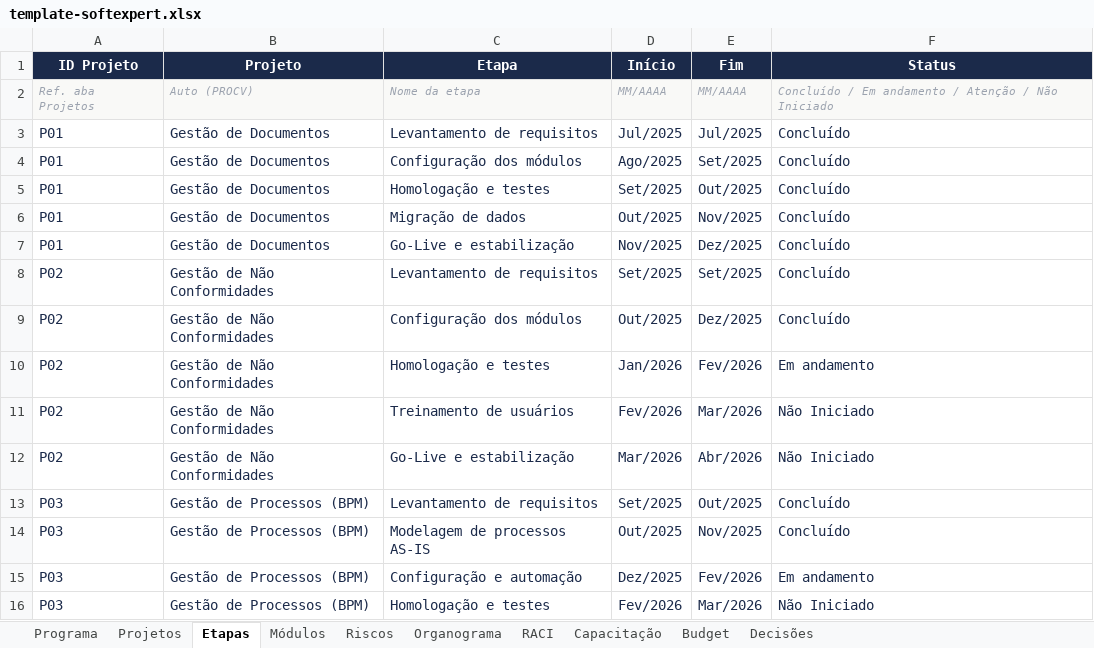
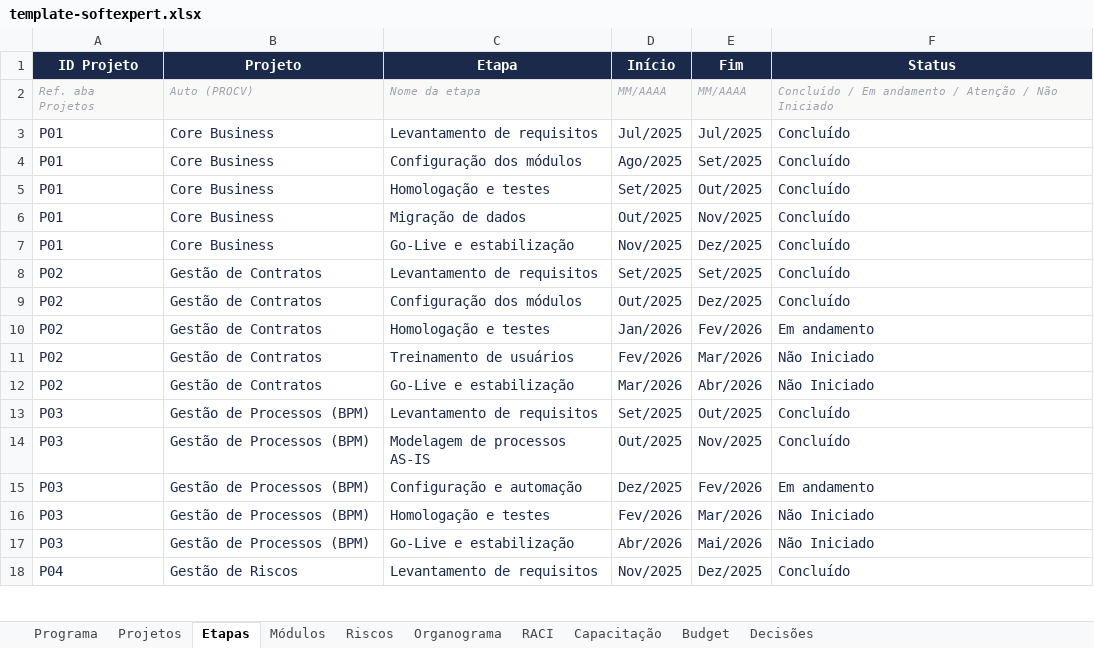
Before and after one commit to Lucas7Fernandes/Softexpert, an Excel workbook: template-softexpert.xlsx, sheet Etapas, drawn as a sheet; only a part is shown; the shorter side is filled out with more unchanged rows; values as stored, in another font and other column widths than the file's, no borders; the diff names each change by its address in the sheet, - before the commit and + after, or states it on an @@ line.

Commit message:
Atualização automática da planilha

```diff
--- a/template-softexpert.xlsx (sheet Etapas)
+++ b/template-softexpert.xlsx (sheet Etapas)
-B3:B7 (Projeto): Gestão de Documentos
+B3:B7 (Projeto): Core Business
-B8:B12 (Projeto): Gestão de Não Conformidades
+B8:B12 (Projeto): Gestão de Contratos
```
